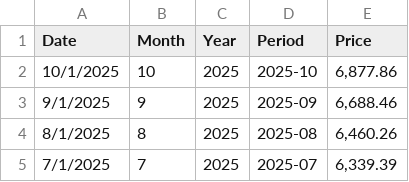
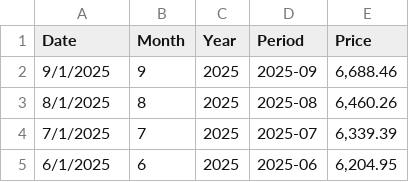
Before and after one commit to bvrtachnik/transaction-volume-capstone, a CSV file: data/s&p500.csv, drawn as a sheet; only a part is shown; the shorter side is filled out with more unchanged rows.

Commit message:
Removed October data from company data and S&P 500 data

```diff
--- a/data/s&p500.csv
+++ b/data/s&p500.csv
@@ -1,3 +1,2 @@
 Date,Month,Year,Period,Price
-10/1/2025,10,2025,2025-10,"6,877.86"
 9/1/2025,9,2025,2025-09,"6,688.46"
```
